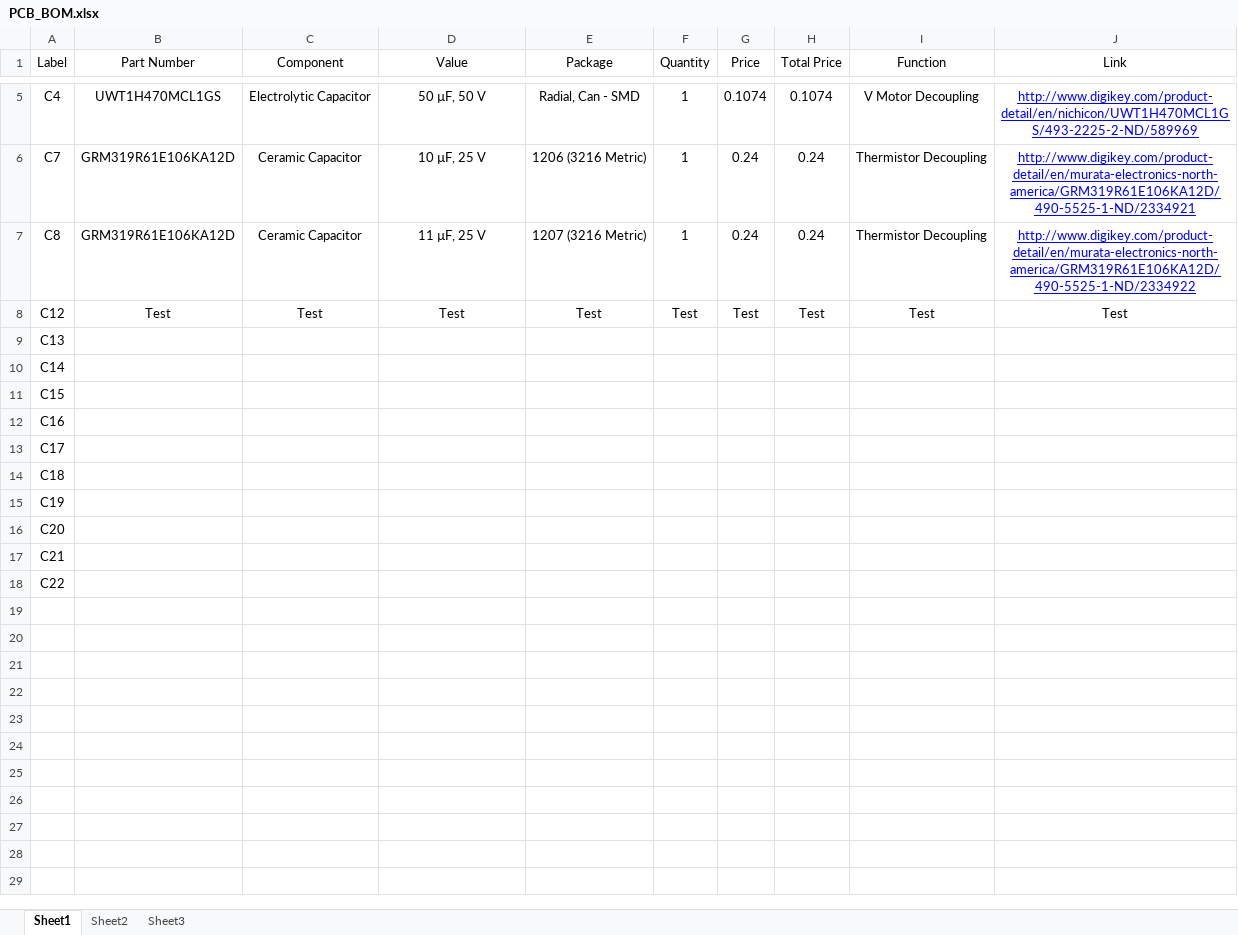
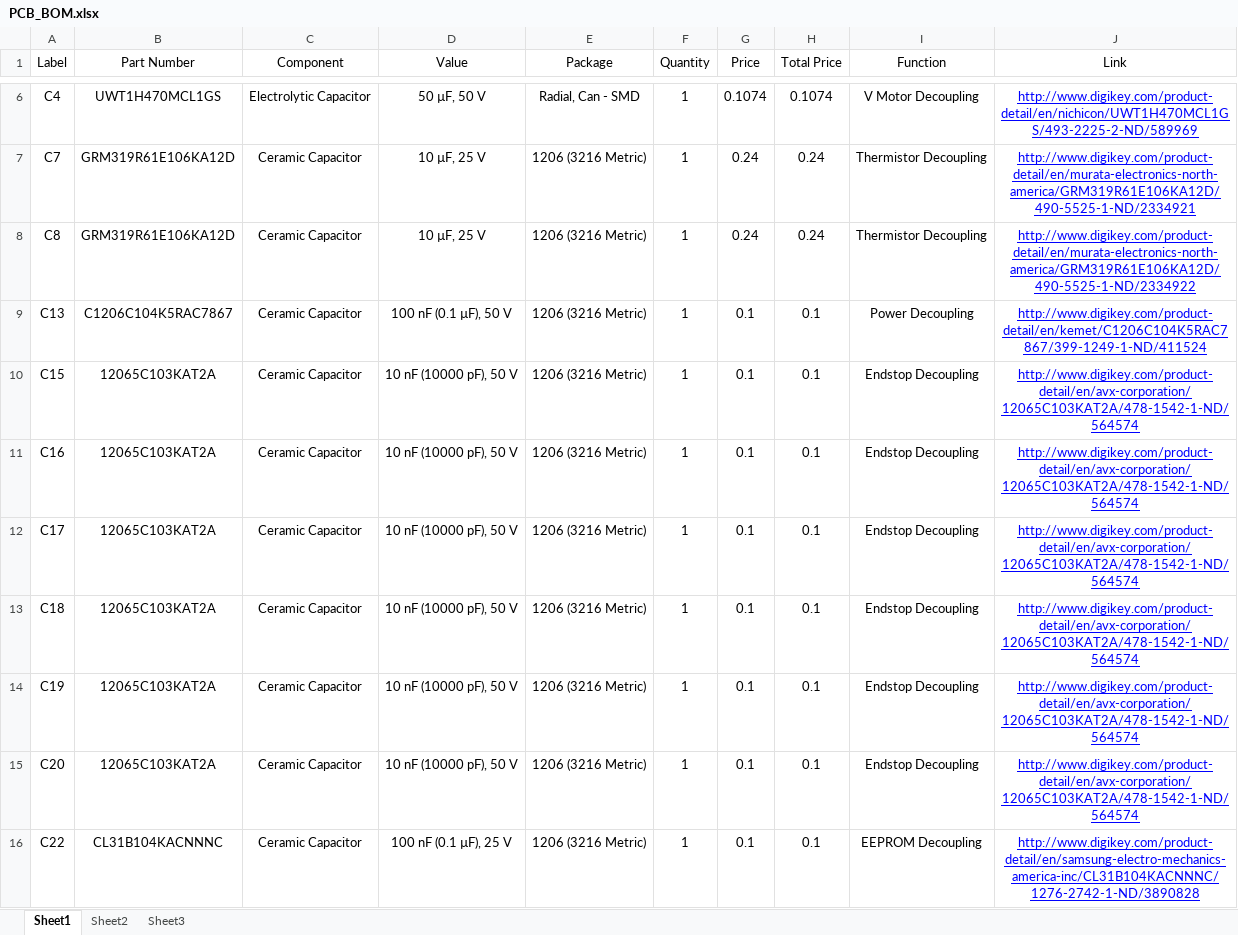
Before and after one commit to mcdigregorio/-3D, an Excel workbook: PCB_BOM.xlsx, sheet Sheet1, drawn as a sheet; only a part is shown, gaps mark what is left out; values as stored, in another font and other column widths than the file's, no borders; removed rows and columns are numbered as before the commit, all else as after; the diff covers the shown part only; the diff names each change by its address in the sheet, - before the commit and + after, or states it on an @@ line.

Commit message:
Updated PCB_BOM with caps

```diff
--- a/PCB_BOM.xlsx (sheet Sheet1)
+++ b/PCB_BOM.xlsx (sheet Sheet1)
-D8 (Value): 11 µF, 25 V
+D8 (Value): 10 µF, 25 V
-E8 (Package): 1207 (3216 Metric)
+E8 (Package): 1206 (3216 Metric)
-row 8: C12 | Test | Test | Test | Test | Test | Test | Test | Test | Test
-B9 (Part Number): (empty)
+B9 (Part Number): C1206C104K5RAC7867
-C9 (Component): (empty)
+C9 (Component): Ceramic Capacitor
-D9 (Value): (empty)
+D9 (Value): 100 nF (0.1 µF), 50 V
-E9 (Package): (empty)
+E9 (Package): 1206 (3216 Metric)
-F9 (Quantity): (empty)
+F9 (Quantity): 1
-G9 (Price): (empty)
+G9 (Price): 0.1
-H9 (Total Price): (empty)
+H9 (Total Price): 0.1
-I9 (Function): (empty)
+I9 (Function): Power Decoupling
-J9 (Link): (empty)
+J9 (Link): http://www.digikey.com/product-detail/en/kemet/C1206C104K5RAC7867/399-1249-1-ND/411524
-row 10: C14
-B10:B15 (Part Number): (empty)
+B10:B15 (Part Number): 12065C103KAT2A
-C10:C15 (Component): (empty)
+C10:C15 (Component): Ceramic Capacitor
-D10:D15 (Value): (empty)
+D10:D15 (Value): 10 nF (10000 pF), 50 V
-E10:E15 (Package): (empty)
+E10:E15 (Package): 1206 (3216 Metric)
-F10:F15 (Quantity): (empty)
+F10:F15 (Quantity): 1
-G10:G15 (Price): (empty)
+G10:G15 (Price): 0.1
-H10:H15 (Total Price): (empty)
+H10:H15 (Total Price): 0.1
-I10:I15 (Function): (empty)
+I10:I15 (Function): Endstop Decoupling
-J10:J15 (Link): (empty)
+J10:J15 (Link): http://www.digikey.com/product-detail/en/avx-corporation/12065C103KAT2A/478-1542-1-ND/564574
-row 17: C21
-B16 (Part Number): (empty)
+B16 (Part Number): CL31B104KACNNNC
-C16 (Component): (empty)
+C16 (Component): Ceramic Capacitor
-D16 (Value): (empty)
+D16 (Value): 100 nF (0.1 µF), 25 V
-E16 (Package): (empty)
+E16 (Package): 1206 (3216 Metric)
-F16 (Quantity): (empty)
+F16 (Quantity): 1
-G16 (Price): (empty)
+G16 (Price): 0.1
-H16 (Total Price): (empty)
+H16 (Total Price): 0.1
-I16 (Function): (empty)
+I16 (Function): EEPROM Decoupling
-J16 (Link): (empty)
+J16 (Link): http://www.digikey.com/product-detail/en/samsung-electro-mechanics-america-inc/CL31B104KACNNNC/1276-2742-1-ND/3890828
```
Also changed, not shown: 7 added rows elsewhere in this sheet.
